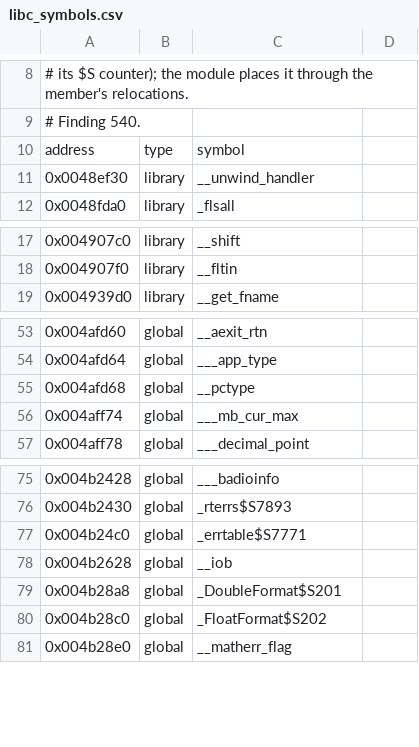
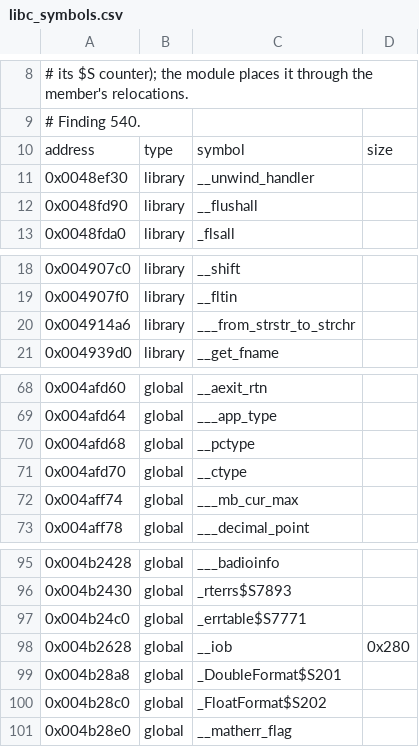
Before and after one commit to robbert229/lrr-portable, a CSV file: src/crt/libc_symbols.csv, drawn as a sheet; only a part is shown, gaps mark what is left out; the diff covers the shown part only.

```diff
--- a/src/crt/libc_symbols.csv
+++ b/src/crt/libc_symbols.csv
@@ -9,2 +9,2 @@
 # Finding 540.
-address,type,symbol
+address,type,symbol,size
@@ -11,0 +12 @@ address,type,symbol
+0x0048fd90,library,__flushall,
@@ -18,0 +20 @@ address,type,symbol
+0x004914a6,library,___from_strstr_to_strchr,
@@ -55,0 +71 @@ address,type,symbol
+0x004afd70,global,__ctype,
@@ -78 +98 @@ address,type,symbol
-0x004b2628,global,__iob
+0x004b2628,global,__iob,0x280
```
Also changed, not shown: 29 added rows elsewhere in this file, 7 other files.
